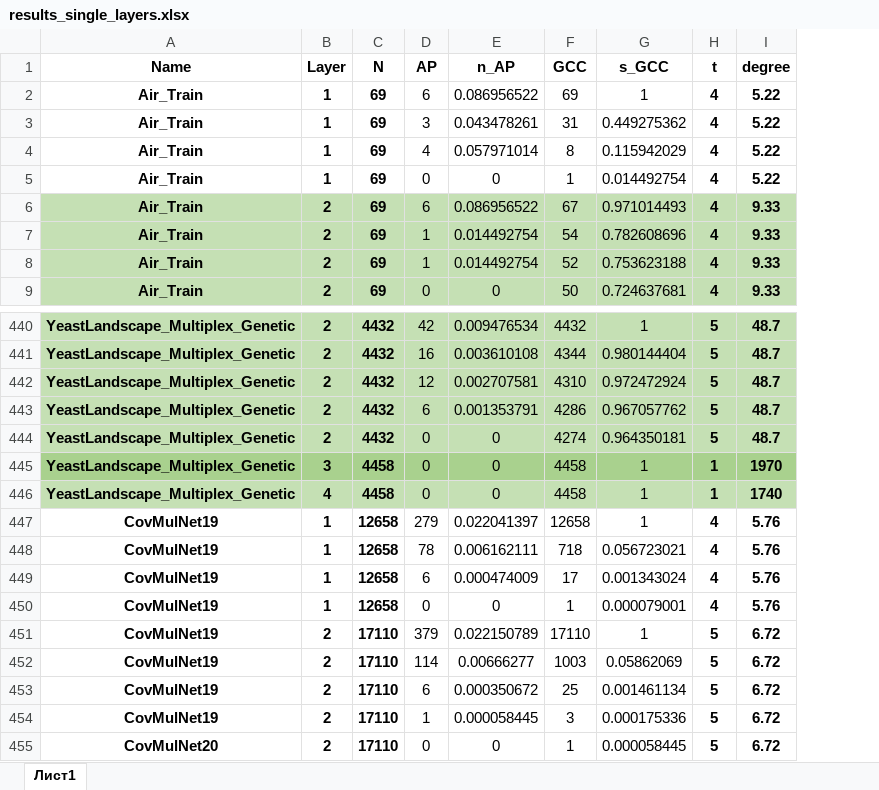
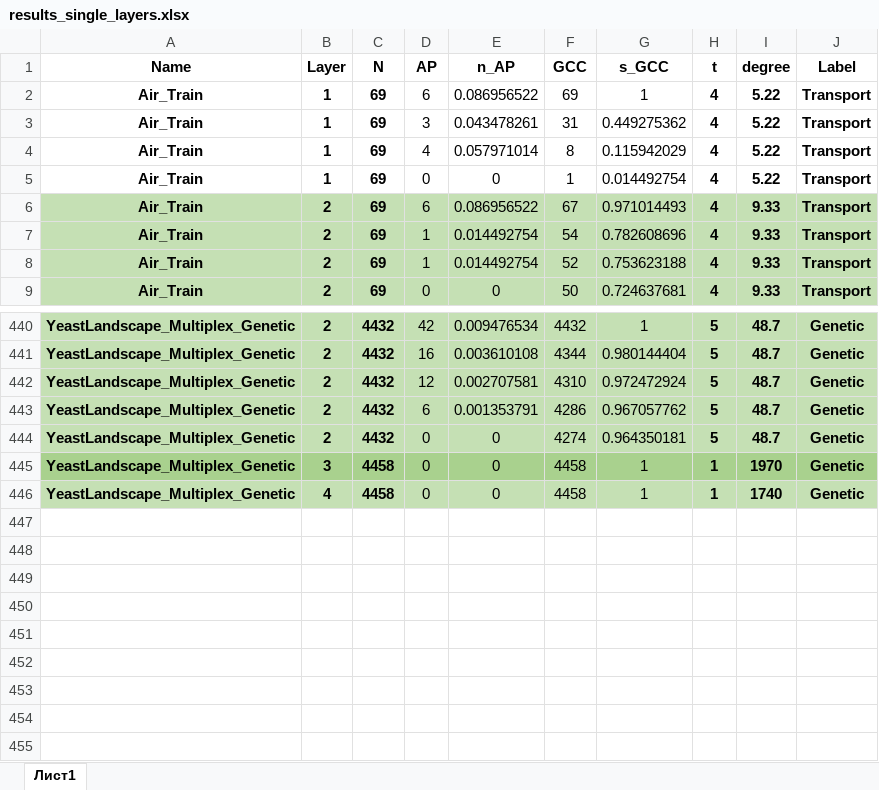
Before and after one commit to ArtemVergazov/ap_in_multiplex_networks, an Excel workbook: experiments/real_data_experiments/results/results_single_layers.xlsx, sheet Лист1, drawn as a sheet; only a part is shown, gaps mark what is left out; values as stored, in another font and other column widths than the file's, no borders; removed rows and columns are numbered as before the commit, all else as after; the diff names each change by its address in the sheet, - before the commit and + after, or states it on an @@ line.

Commit message:
update real networks plots

```diff
--- a/experiments/real_data_experiments/results/results_single_layers.xlsx (sheet Лист1)
+++ b/experiments/real_data_experiments/results/results_single_layers.xlsx (sheet Лист1)
+column J (Label), rows 2-9: all Transport; rows 440-446: all Genetic
-row 447: CovMulNet19 | 1 | 12658 | 279 | 0.022041397 | 12658 | 1 | 4 | 5.76
-row 448: CovMulNet19 | 1 | 12658 | 78 | 0.006162111 | 718 | 0.056723021 | 4 | 5.76
-row 449: CovMulNet19 | 1 | 12658 | 6 | 0.000474009 | 17 | 0.001343024 | 4 | 5.76
-row 450: CovMulNet19 | 1 | 12658 | 0 | 0 | 1 | 0.000079001 | 4 | 5.76
-row 451: CovMulNet19 | 2 | 17110 | 379 | 0.022150789 | 17110 | 1 | 5 | 6.72
-row 452: CovMulNet19 | 2 | 17110 | 114 | 0.00666277 | 1003 | 0.05862069 | 5 | 6.72
-row 453: CovMulNet19 | 2 | 17110 | 6 | 0.000350672 | 25 | 0.001461134 | 5 | 6.72
-row 454: CovMulNet19 | 2 | 17110 | 1 | 0.000058445 | 3 | 0.000175336 | 5 | 6.72
-row 455: CovMulNet20 | 2 | 17110 | 0 | 0 | 1 | 0.000058445 | 5 | 6.72
```
Also changed, not shown: experiments/real_data_experiments/results/results.xlsx, 3 other files.
